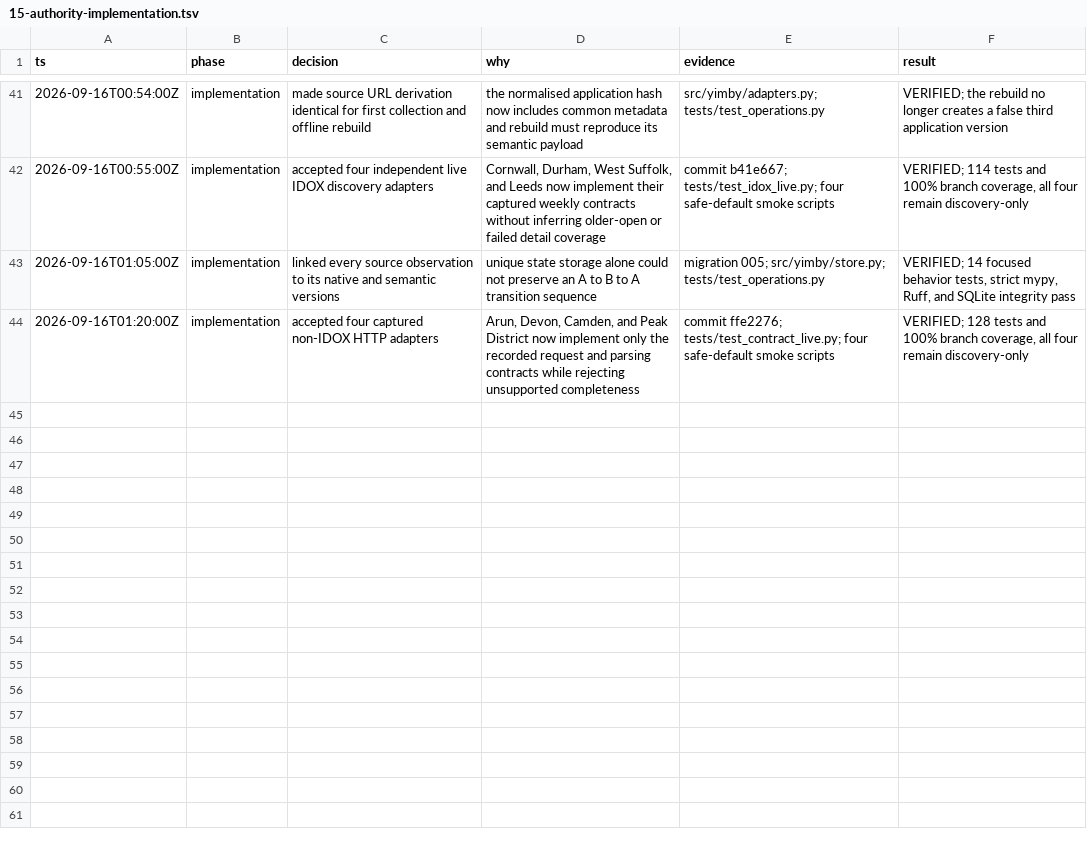
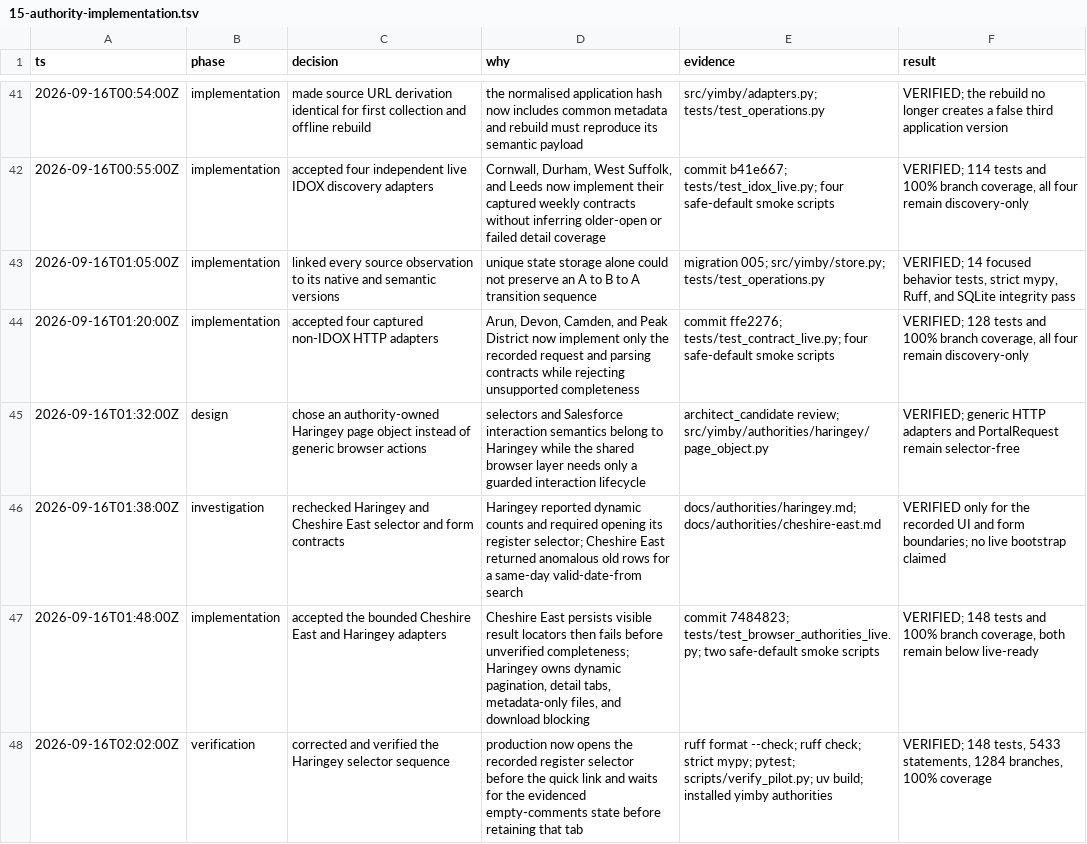
Before and after one commit to kstathou/uk-planning-applications, a TSV file: .audit/15-authority-implementation.tsv, drawn as a sheet; only a part is shown, gaps mark what is left out; the diff names each change by its address in the sheet, - before the commit and + after, or states it on an @@ line.

Commit message:
Align browser journey with captured selectors

```diff
--- a/.audit/15-authority-implementation.tsv
+++ b/.audit/15-authority-implementation.tsv
+row 45: 2026-09-16T01:32:00Z | design | chose an authority-owned Haringey page object instead of generic browser actions | selectors and Salesforce interaction semantics belong to Haringey while the shared browser layer needs only a guarded interaction lifecycle | architect_candidate review; src/yimby/authorities/haringey/page_object.py | VERIFIED; generic HTTP adapters and PortalRequest remain selector-free
+row 46: 2026-09-16T01:38:00Z | investigation | rechecked Haringey and Cheshire East selector and form contracts | Haringey reported dynamic counts and required opening its register selector; Cheshire East returned anomalous old rows for a same-day valid-date-from search | docs/authorities/haringey.md; docs/authorities/cheshire-east.md | VERIFIED only for the recorded UI and form boundaries; no live bootstrap claimed
+row 47: 2026-09-16T01:48:00Z | implementation | accepted the bounded Cheshire East and Haringey adapters | Cheshire East persists visible result locators then fails before unverified completeness; Haringey owns dynamic pagination, detail tabs, metadata-only files, and download blocking | commit 7484823; tests/test_browser_authorities_live.py; two safe-default smoke scripts | VERIFIED; 148 tests and 100% branch coverage, both remain below live-ready
+row 48: 2026-09-16T02:02:00Z | verification | corrected and verified the Haringey selector sequence | production now opens the recorded register selector before the quick link and waits for the evidenced empty-comments state before retaining that tab | ruff format --check; ruff check; strict mypy; pytest; scripts/verify_pilot.py; uv build; installed yimby authorities | VERIFIED; 148 tests, 5433 statements, 1284 branches, 100% coverage
```
Also changed, not shown: 6 other files.
